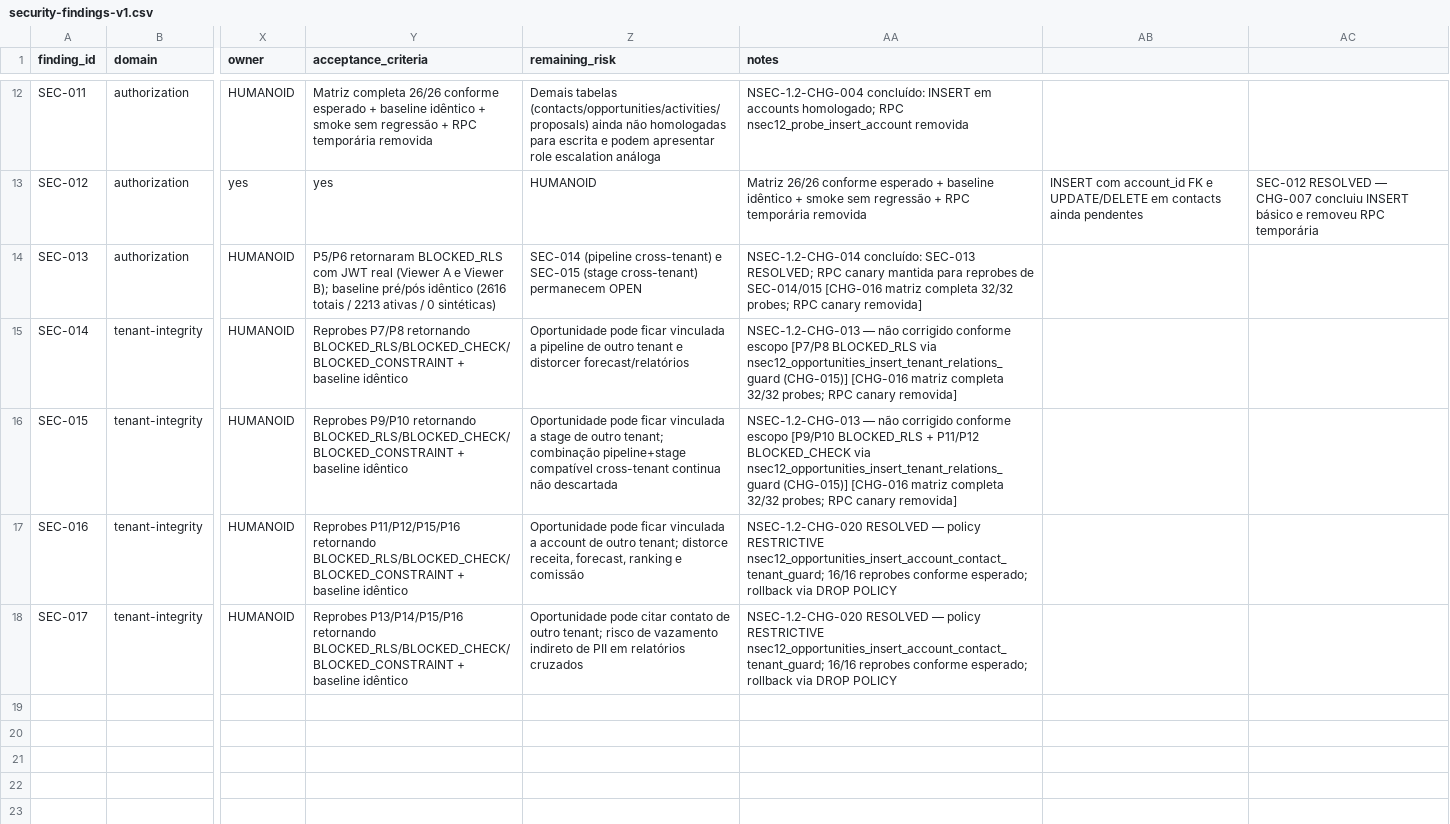
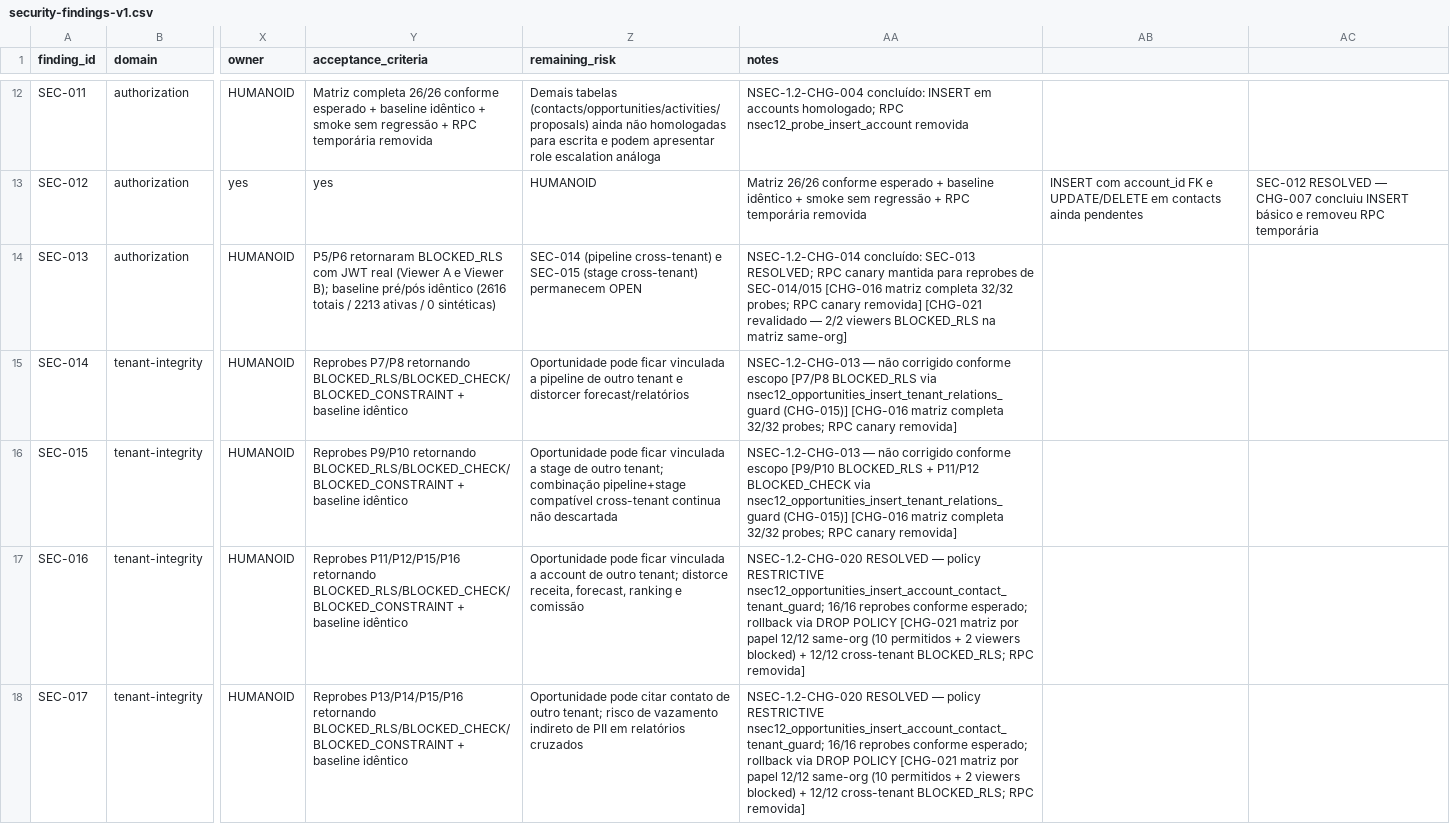
Before and after one commit to DesenvolvedoresLEGAL/noidcrm, a CSV file: docs/security/security-findings-v1.csv, drawn as a sheet; only a part is shown, gaps mark what is left out; the diff names each change by its address in the sheet, - before the commit and + after, or states it on an @@ line.

```diff
--- a/docs/security/security-findings-v1.csv
+++ b/docs/security/security-findings-v1.csv
-AA14 (notes): …canary removida]
+AA14 (notes): …canary removida] [CHG-021 revalidado — 2/2 viewers BLOCKED_RLS na matriz same-org]
-AA17:AA18 (notes): …DROP POLICY
+AA17:AA18 (notes): …DROP POLICY [CHG-021 matriz por papel 12/12 same-org (10 permitidos + 2 viewers blocked) + 12/12 cross-tenant BLOCKED_RLS; RPC removida]
```
